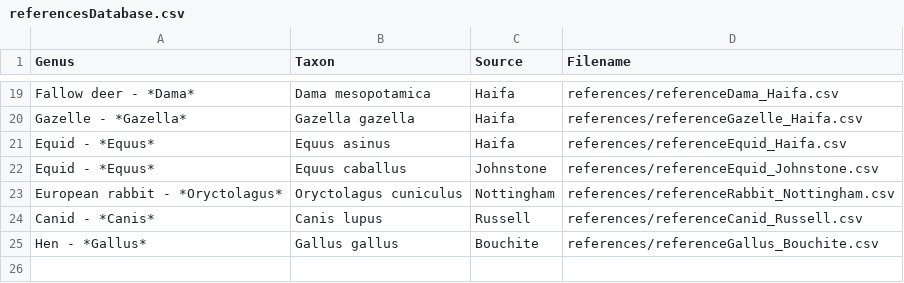
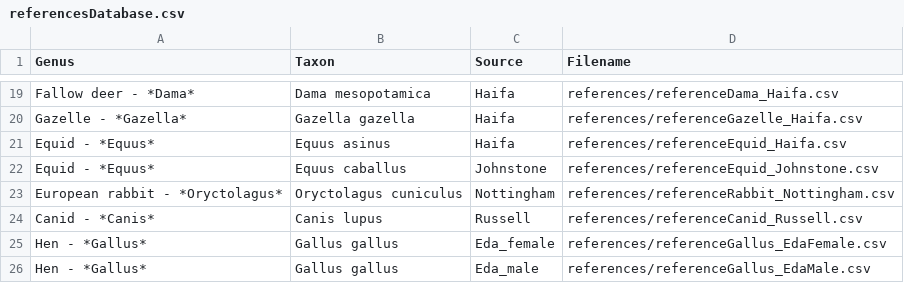
Before and after one commit to josempozo/zoolog, a CSV file: inst/extdata/referencesDatabase.csv, drawn as a sheet; only a part is shown, gaps mark what is left out.

Commit message:
ENH: Replaced referenceGallus_Bouchite by Eda, with male and female refs.

```diff
--- a/inst/extdata/referencesDatabase.csv
+++ b/inst/extdata/referencesDatabase.csv
@@ -24,2 +24,3 @@ European rabbit - *Oryctolagus*;Oryctolagus cuniculus;Nottingham;references/refe
 Canid - *Canis*;Canis lupus;Russell;references/referenceCanid_Russell.csv
-Hen - *Gallus*;Gallus gallus;Bouchite;references/referenceGallus_Bouchite.csv
+Hen - *Gallus*;Gallus gallus;Eda_female;references/referenceGallus_EdaFemale.csv
+Hen - *Gallus*;Gallus gallus;Eda_male;references/referenceGallus_EdaMale.csv
```
Also changed, not shown: inst/extdata/referenceSets.csv, 8 other files.
